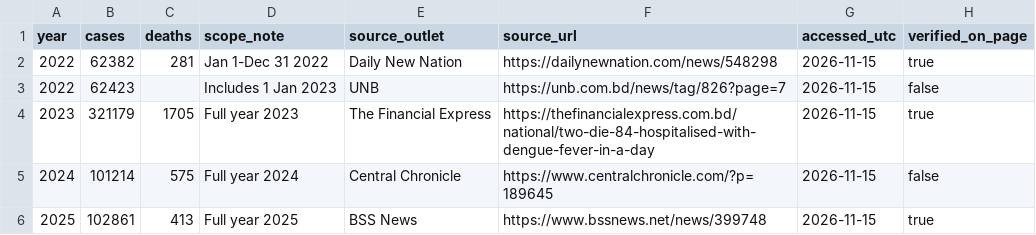
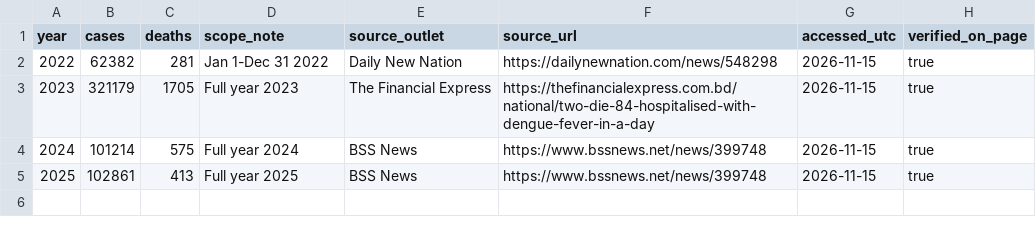
Before and after one commit to TahmidShafi/dghs-cleanpulse, a CSV file: data/reference/dghs_published_annual_totals.csv, drawn as a sheet.

Commit message:
data: update DGHS reference URLs and regenerate reconciliation report

```diff
--- a/data/reference/dghs_published_annual_totals.csv
+++ b/data/reference/dghs_published_annual_totals.csv
@@ -2,5 +2,4 @@ year,cases,deaths,scope_note,source_outlet,source_url,accessed_utc,verified_on_p
 2022,62382,281,Jan 1-Dec 31 2022,Daily New Nation,https://dailynewnation.com/news/548298,2026-11-15,true
-2022,62423,,Includes 1 Jan 2023,UNB,https://unb.com.bd/news/tag/826?page=7,2026-11-15,false
 2023,321179,1705,Full year 2023,The Financial Express,https://thefinancialexpress.com.bd/national/two-die-84-hospitalised-with-dengue-fever-in-a-day,2026-11-15,true
-2024,101214,575,Full year 2024,Central Chronicle,https://www.centralchronicle.com/?p=189645,2026-11-15,false
+2024,101214,575,Full year 2024,BSS News,https://www.bssnews.net/news/399748,2026-11-15,true
 2025,102861,413,Full year 2025,BSS News,https://www.bssnews.net/news/399748,2026-11-15,true
```
Also changed, not shown: 3 other files.
